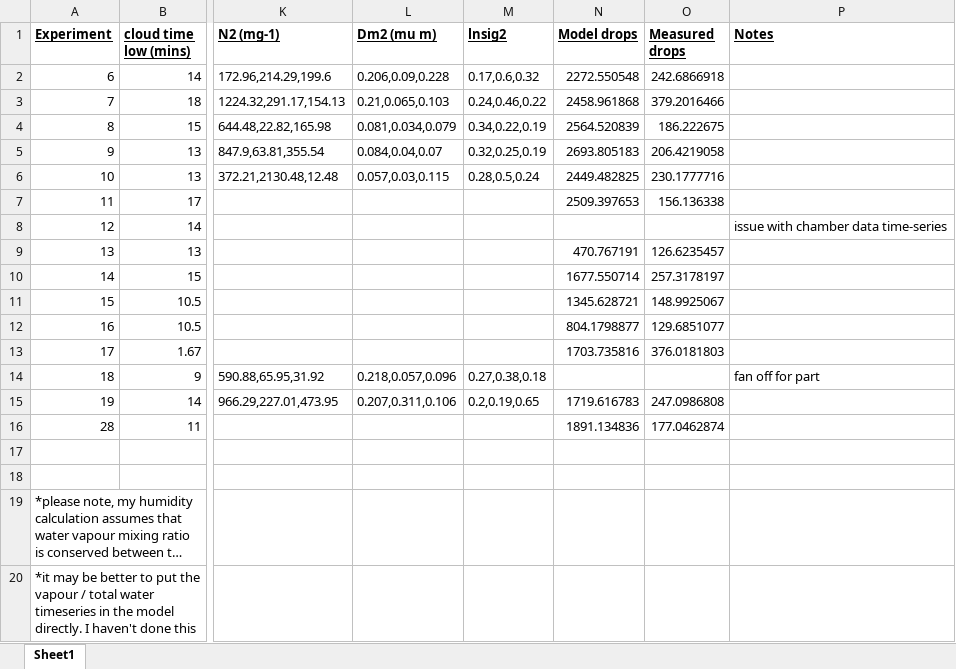
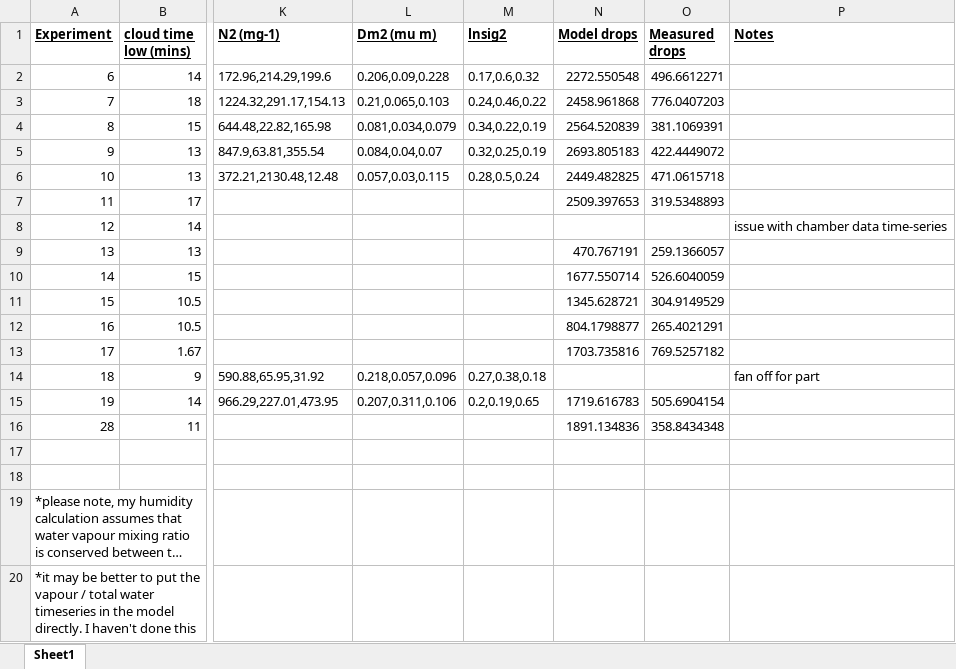
Before and after one commit to maul1609/iskylab-analysis, an Excel workbook: analysis/warm_activation_data_and_modelling.xlsx, sheet Sheet1, drawn as a sheet; only a part is shown, gaps mark what is left out; long unchanged cells end in …; values as stored, in another font and other column widths than the file's, no borders; charts and pictures not drawn; the diff names each change by its address in the sheet, - before the commit and + after, or states it on an @@ line.

Commit message:
drop concentration from the WELAS was being calculated incorrectly

```diff
--- a/analysis/warm_activation_data_and_modelling.xlsx (sheet Sheet1)
+++ b/analysis/warm_activation_data_and_modelling.xlsx (sheet Sheet1)
-O2 (Measured drops): 242.6866918
+O2 (Measured drops): 496.6612271
-O3 (Measured drops): 379.2016466
+O3 (Measured drops): 776.0407203
-O4 (Measured drops): 186.222675
+O4 (Measured drops): 381.1069391
-O5 (Measured drops): 206.4219058
+O5 (Measured drops): 422.4449072
-O6 (Measured drops): 230.1777716
+O6 (Measured drops): 471.0615718
-O7 (Measured drops): 156.136338
+O7 (Measured drops): 319.5348893
-O9 (Measured drops): 126.6235457
+O9 (Measured drops): 259.1366057
-O10 (Measured drops): 257.3178197
+O10 (Measured drops): 526.6040059
-O11 (Measured drops): 148.9925067
+O11 (Measured drops): 304.9149529
-O12 (Measured drops): 129.6851077
+O12 (Measured drops): 265.4021291
-O13 (Measured drops): 376.0181803
+O13 (Measured drops): 769.5257182
-O15 (Measured drops): 247.0986808
+O15 (Measured drops): 505.6904154
-O16 (Measured drops): 177.0462874
+O16 (Measured drops): 358.8434348
```
Also changed, not shown: 1 other file.
